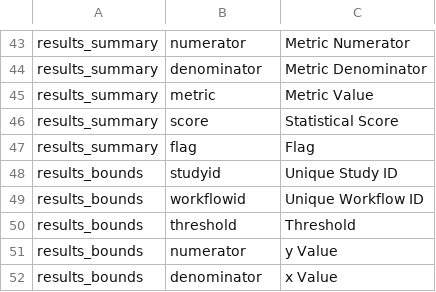
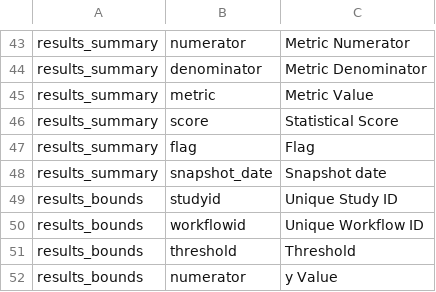
Before and after one commit to Gilead-BioStats/gsm, a CSV file: vignettes/gismo_outputs.csv, drawn as a sheet; only a part is shown, gaps mark what is left out; the shorter side is filled out with more unchanged rows; the diff names each change by its address in the sheet, - before the commit and + after, or states it on an @@ line.

Commit message:
Update vignettes/gismo_outputs.csv
Co-authored-by: Matt Roumaya <40671730+mattroumaya@users.noreply.github.com>

```diff
--- a/vignettes/gismo_outputs.csv
+++ b/vignettes/gismo_outputs.csv
+row 48: results_summary | snapshot_date | Snapshot date
```
